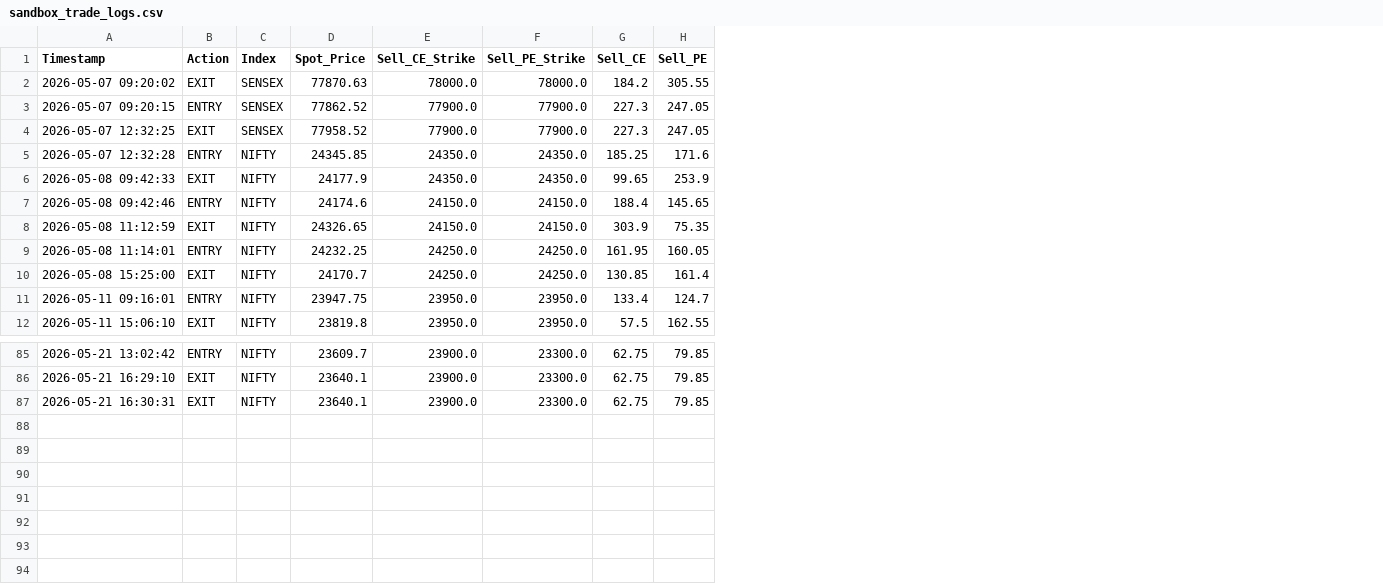
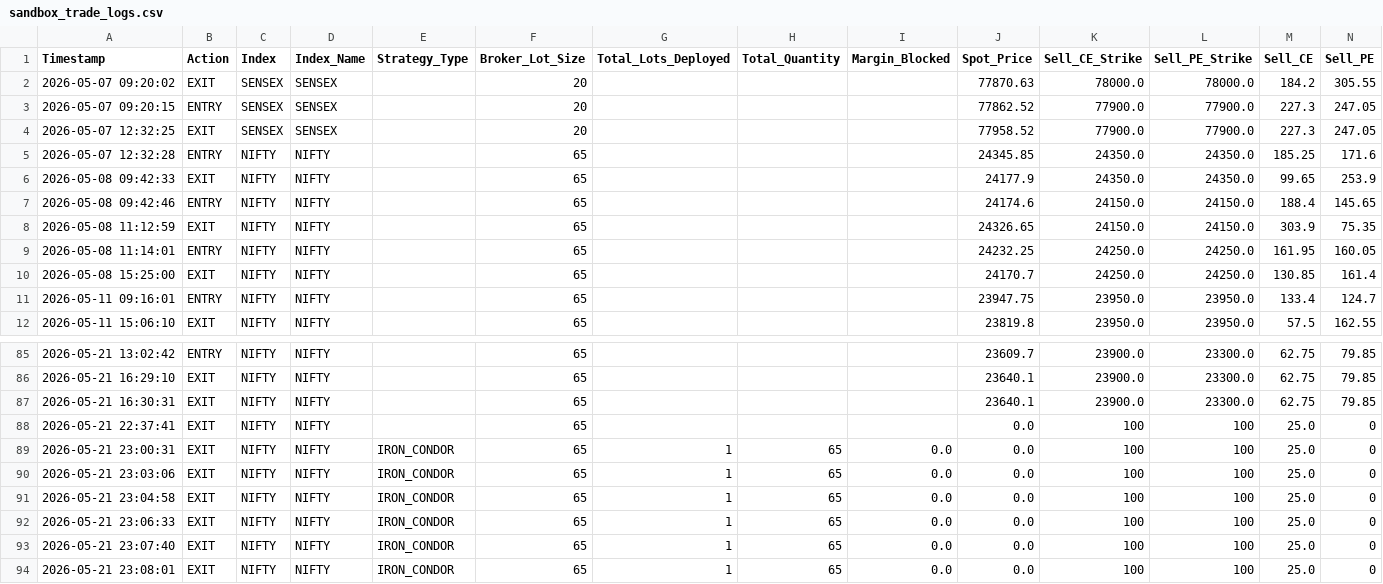
Before and after one commit to Hbsandeep26/OB_mitigation, a CSV file: sandbox_trade_logs.csv, drawn as a sheet; only a part is shown, gaps mark what is left out; rows hold the shown columns only; the diff names each change by its address in the sheet, - before the commit and + after, or states it on an @@ line.

```diff
--- a/sandbox_trade_logs.csv
+++ b/sandbox_trade_logs.csv
+column D (Index_Name), rows 2-12: SENSEX | SENSEX | SENSEX | NIFTY | NIFTY | NIFTY | NIFTY | NIFTY | NIFTY | NIFTY | NIFTY; rows 85-87: all NIFTY
+column E (Strategy_Type), empty
+column F (Broker_Lot_Size), rows 2-12: 20 | 20 | 20 | 65 | 65 | 65 | 65 | 65 | 65 | 65 | 65; rows 85-87: all 65
+column G (Total_Lots_Deployed), empty
+column H (Total_Quantity), empty
+column I (Margin_Blocked), empty
+row 88: 2026-05-21 22:37:41 | EXIT | NIFTY | NIFTY |  | 65 |  |  |  | 0.0 | 100 | 100 | 25.0 | 0
+row 89: 2026-05-21 23:00:31 | EXIT | NIFTY | NIFTY | IRON_CONDOR | 65 | 1 | 65 | 0.0 | 0.0 | 100 | 100 | 25.0 | 0
+row 90: 2026-05-21 23:03:06 | EXIT | NIFTY | NIFTY | IRON_CONDOR | 65 | 1 | 65 | 0.0 | 0.0 | 100 | 100 | 25.0 | 0
+row 91: 2026-05-21 23:04:58 | EXIT | NIFTY | NIFTY | IRON_CONDOR | 65 | 1 | 65 | 0.0 | 0.0 | 100 | 100 | 25.0 | 0
+row 92: 2026-05-21 23:06:33 | EXIT | NIFTY | NIFTY | IRON_CONDOR | 65 | 1 | 65 | 0.0 | 0.0 | 100 | 100 | 25.0 | 0
+row 93: 2026-05-21 23:07:40 | EXIT | NIFTY | NIFTY | IRON_CONDOR | 65 | 1 | 65 | 0.0 | 0.0 | 100 | 100 | 25.0 | 0
+row 94: 2026-05-21 23:08:01 | EXIT | NIFTY | NIFTY | IRON_CONDOR | 65 | 1 | 65 | 0.0 | 0.0 | 100 | 100 | 25.0 | 0
```
Also changed, not shown: 10 other files.
